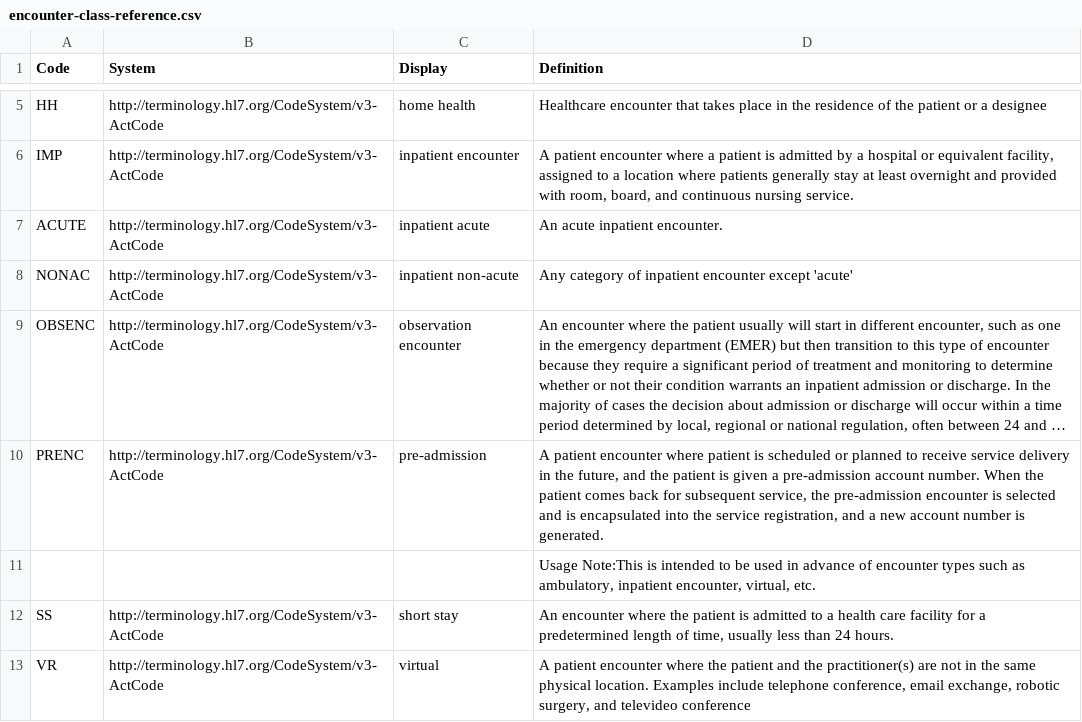
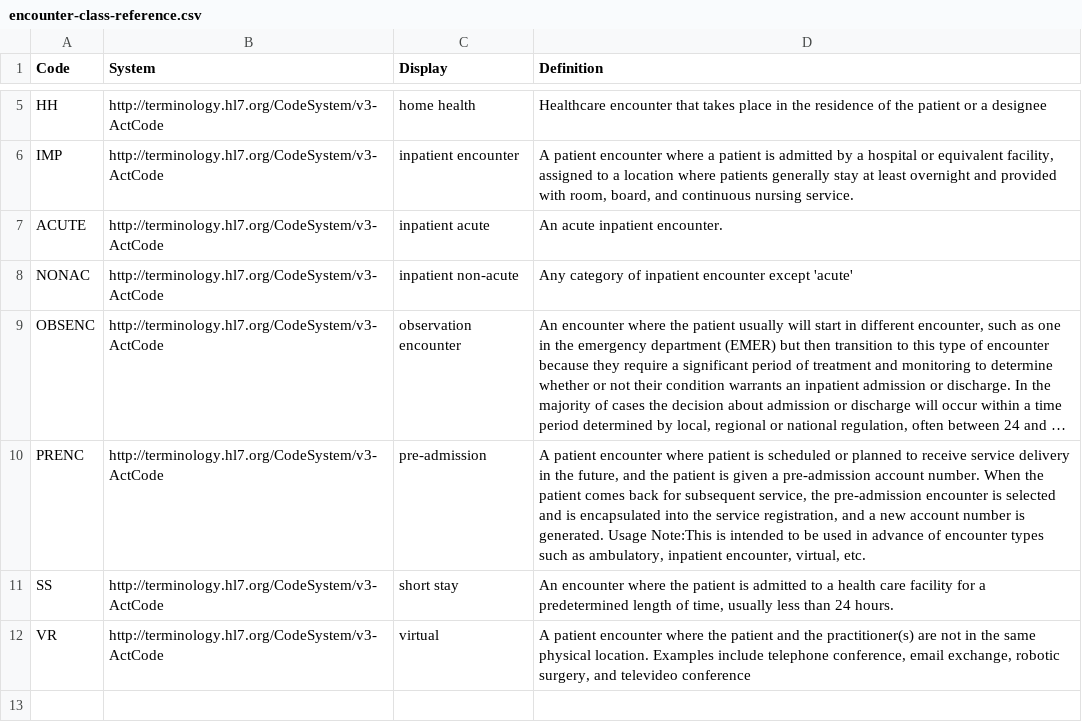
Before and after one commit to qe-collaborative-services/1115-hub, a CSV file: src/ahc-hrsn-elt/reference-data/encounter-class-reference.csv, drawn as a sheet; only a part is shown, gaps mark what is left out; long unchanged cells end in …; the diff names each change by its address in the sheet, - before the commit and + after, or states it on an @@ line.

```diff
--- a/src/ahc-hrsn-elt/reference-data/encounter-class-reference.csv
+++ b/src/ahc-hrsn-elt/reference-data/encounter-class-reference.csv
-D10 (Definition): …is generated.
+D10 (Definition): …is generated. Usage Note:This is intended to be used in advance of encounter types such as ambulatory, inpatient encounter, virtual, etc.
-row 11:  |  |  | Usage Note:This is intended to be used in advance of encounter types such as ambulatory, inpatient encounter, virtual, etc.
```
Also changed, not shown: 2 other files.
